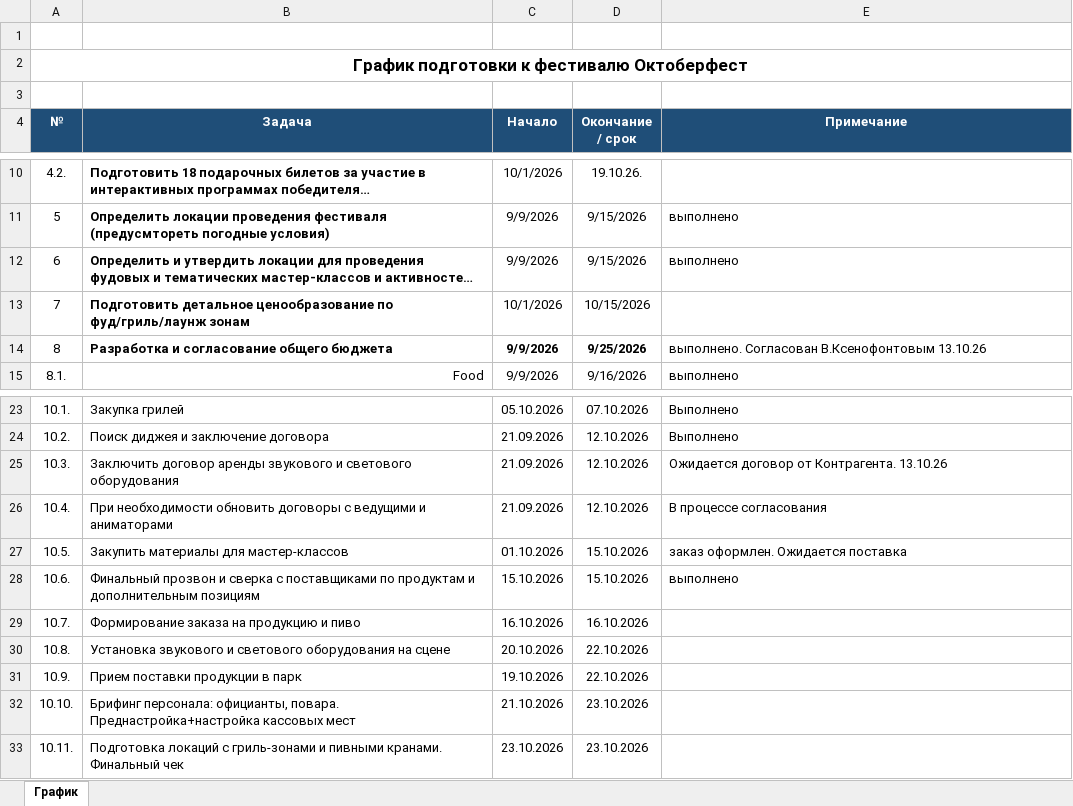
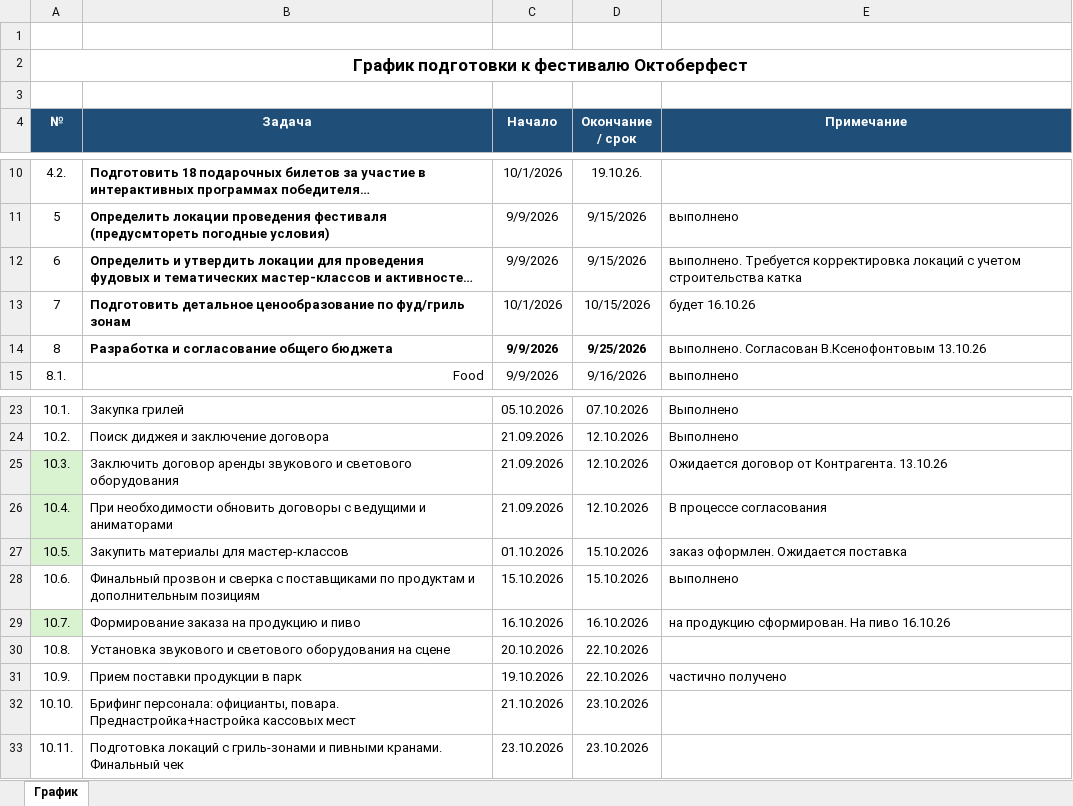
Before and after one commit to mrskorolkovanew-cpu/oktoberfest-dashboard-2026, an Excel workbook: dist/График_подготовки_Октоберфест.xlsx, sheet График, drawn as a sheet; only a part is shown, gaps mark what is left out; long unchanged cells end in …; values as stored, in another font and other column widths than the file's, no borders; the diff names each change by its address in the sheet, - before the commit and + after, or states it on an @@ line.

```diff
--- a/dist/График_подготовки_Октоберфест.xlsx (sheet График)
+++ b/dist/График_подготовки_Октоберфест.xlsx (sheet График)
-E12 (Примечание): выполнено
+E12 (Примечание): выполнено. Требуется корректировка локаций с учетом строительства катка
-B13 (Задача): …ценообразование по фуд/гриль/лаунж зонам
+B13 (Задача): …ценообразование по фуд/гриль зонам
-E13 (Примечание): (empty)
+E13 (Примечание): будет 16.10.26
-A25:A27 fill: none
+A25:A27 fill: #D9F2D0
-A29 fill: none
+A29 fill: #D9F2D0
-E29 (Примечание): (empty)
+E29 (Примечание): на продукцию сформирован. На пиво 16.10.26
-E31 (Примечание): (empty)
+E31 (Примечание): частично получено
```
Also changed, not shown: dist/Бюджет Октоберфест.xlsx, 1 other file.
